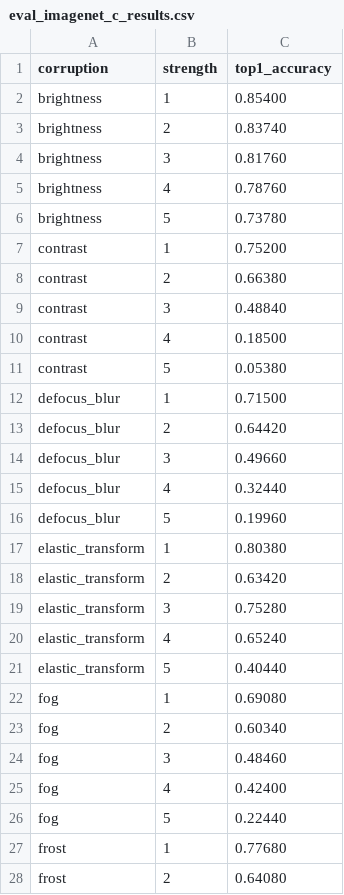
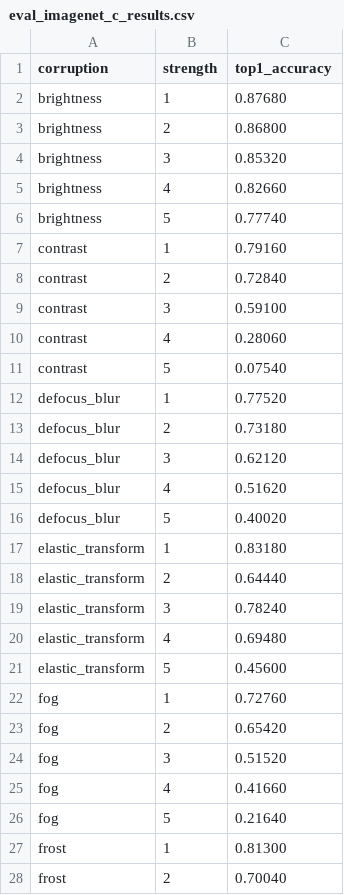
Before and after one commit to ssss1029/imagenet-classifier, a CSV file: checkpoints/advnet_resnetdata_001/eval_imagenet_c_results.csv, drawn as a sheet; only a part is shown; the diff covers the shown part only.

Commit message:
advnet_resnetdata_001

```diff
--- a/checkpoints/advnet_resnetdata_001/eval_imagenet_c_results.csv
+++ b/checkpoints/advnet_resnetdata_001/eval_imagenet_c_results.csv
@@ -1,28 +1,28 @@
 corruption,strength,top1_accuracy
-brightness,1,0.85400
-brightness,2,0.83740
-brightness,3,0.81760
-brightness,4,0.78760
-brightness,5,0.73780
-contrast,1,0.75200
-contrast,2,0.66380
-contrast,3,0.48840
-contrast,4,0.18500
-contrast,5,0.05380
-defocus_blur,1,0.71500
-defocus_blur,2,0.64420
-defocus_blur,3,0.49660
-defocus_blur,4,0.32440
-defocus_blur,5,0.19960
-elastic_transform,1,0.80380
-elastic_transform,2,0.63420
-elastic_transform,3,0.75280
-elastic_transform,4,0.65240
-elastic_transform,5,0.40440
-fog,1,0.69080
-fog,2,0.60340
-fog,3,0.48460
-fog,4,0.42400
-fog,5,0.22440
-frost,1,0.77680
-frost,2,0.64080
+brightness,1,0.87680
+brightness,2,0.86800
+brightness,3,0.85320
+brightness,4,0.82660
+brightness,5,0.77740
+contrast,1,0.79160
+contrast,2,0.72840
+contrast,3,0.59100
+contrast,4,0.28060
+contrast,5,0.07540
+defocus_blur,1,0.77520
+defocus_blur,2,0.73180
+defocus_blur,3,0.62120
+defocus_blur,4,0.51620
+defocus_blur,5,0.40020
+elastic_transform,1,0.83180
+elastic_transform,2,0.64440
+elastic_transform,3,0.78240
+elastic_transform,4,0.69480
+elastic_transform,5,0.45600
+fog,1,0.72760
+fog,2,0.65420
+fog,3,0.51520
+fog,4,0.41660
+fog,5,0.21640
+frost,1,0.81300
+frost,2,0.70040
```
Also changed, not shown: 48 edited cells elsewhere in this file, 4 other files.
